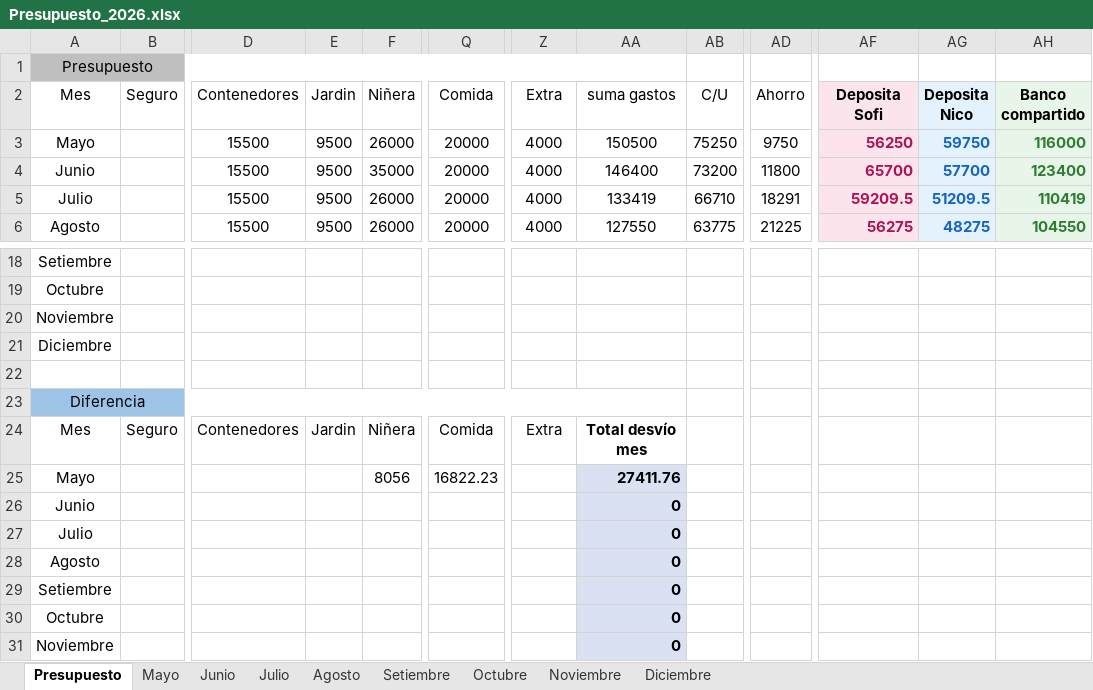
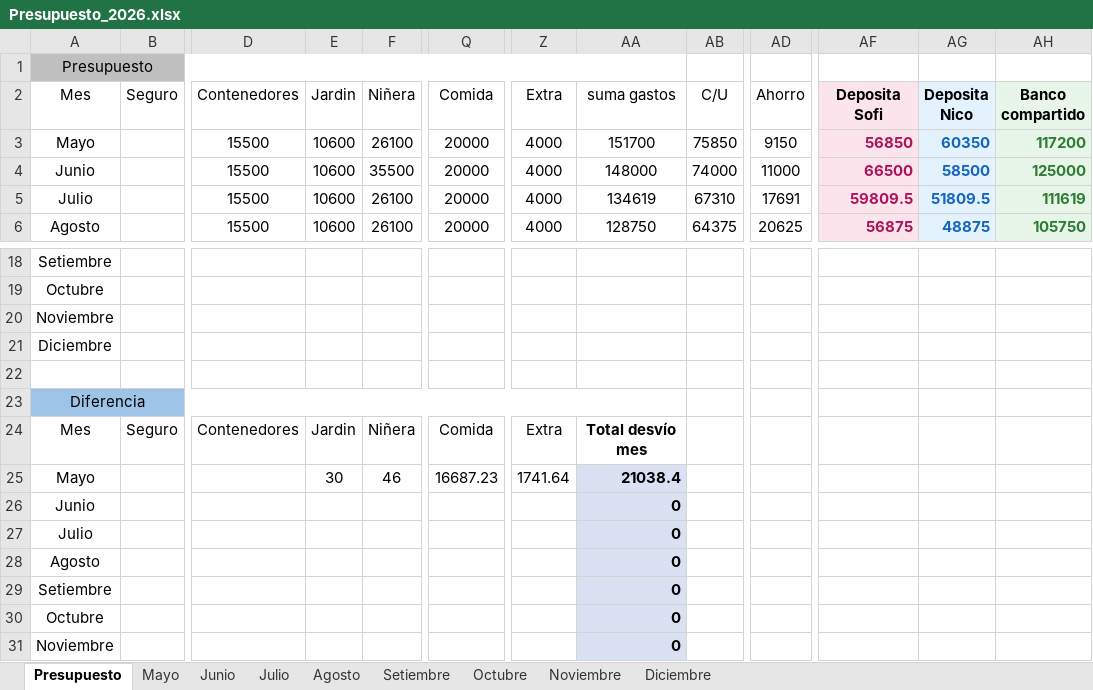
Before and after one commit to PersonalCasa/Presupuesto, an Excel workbook: Presupuesto_2026.xlsx, sheet Presupuesto, drawn as a sheet; only a part is shown, gaps mark what is left out; values as stored, in another font and other column widths than the file's, no borders; conditional formats not drawn; the diff covers the shown part only; the diff names each change by its address in the sheet, - before the commit and + after, or states it on an @@ line.

Commit message:
Add files via upload

```diff
--- a/Presupuesto_2026.xlsx (sheet Presupuesto)
+++ b/Presupuesto_2026.xlsx (sheet Presupuesto)
-E3:E6 (Jardin): 9500
+E3:E6 (Jardin): 10600
-F3 (Niñera): 26000
+F3 (Niñera): 26100
-AA3 (suma gastos): 150500
+AA3 (suma gastos): 151700
-AB3 (C/U): 75250
+AB3 (C/U): 75850
-AD3 (Ahorro): 9750
+AD3 (Ahorro): 9150
-AF3 (Deposita Sofi): 56250
+AF3 (Deposita Sofi): 56850
-AG3 (Deposita Nico): 59750
+AG3 (Deposita Nico): 60350
-AH3 (Banco compartido): 116000
+AH3 (Banco compartido): 117200
-F4 (Niñera): 35000
+F4 (Niñera): 35500
-AA4 (suma gastos): 146400
+AA4 (suma gastos): 148000
-AB4 (C/U): 73200
+AB4 (C/U): 74000
-AD4 (Ahorro): 11800
+AD4 (Ahorro): 11000
-AF4 (Deposita Sofi): 65700
+AF4 (Deposita Sofi): 66500
-AG4 (Deposita Nico): 57700
+AG4 (Deposita Nico): 58500
-AH4 (Banco compartido): 123400
+AH4 (Banco compartido): 125000
-F5:F6 (Niñera): 26000
+F5:F6 (Niñera): 26100
-AA5 (suma gastos): 133419
+AA5 (suma gastos): 134619
-AB5 (C/U): 66710
+AB5 (C/U): 67310
-AD5 (Ahorro): 18291
+AD5 (Ahorro): 17691
-AF5 (Deposita Sofi): 59209.5
+AF5 (Deposita Sofi): 59809.5
-AG5 (Deposita Nico): 51209.5
+AG5 (Deposita Nico): 51809.5
-AH5 (Banco compartido): 110419
+AH5 (Banco compartido): 111619
-AA6 (suma gastos): 127550
+AA6 (suma gastos): 128750
-AB6 (C/U): 63775
+AB6 (C/U): 64375
-AD6 (Ahorro): 21225
+AD6 (Ahorro): 20625
-AF6 (Deposita Sofi): 56275
+AF6 (Deposita Sofi): 56875
-AG6 (Deposita Nico): 48275
+AG6 (Deposita Nico): 48875
-AH6 (Banco compartido): 104550
+AH6 (Banco compartido): 105750
-E25 (Jardin): (empty)
+E25 (Jardin): 30
-F25 (Niñera): 8056
+F25 (Niñera): 46
-Q25 (Comida): 16822.23
+Q25 (Comida): 16687.23
-Z25 (Extra): (empty)
+Z25 (Extra): 1741.64
-AA25 (suma gastos): 27411.76
+AA25 (suma gastos): 21038.4
```
Also changed, not shown: 42 edited cells elsewhere in this sheet, sheet Mayo.
